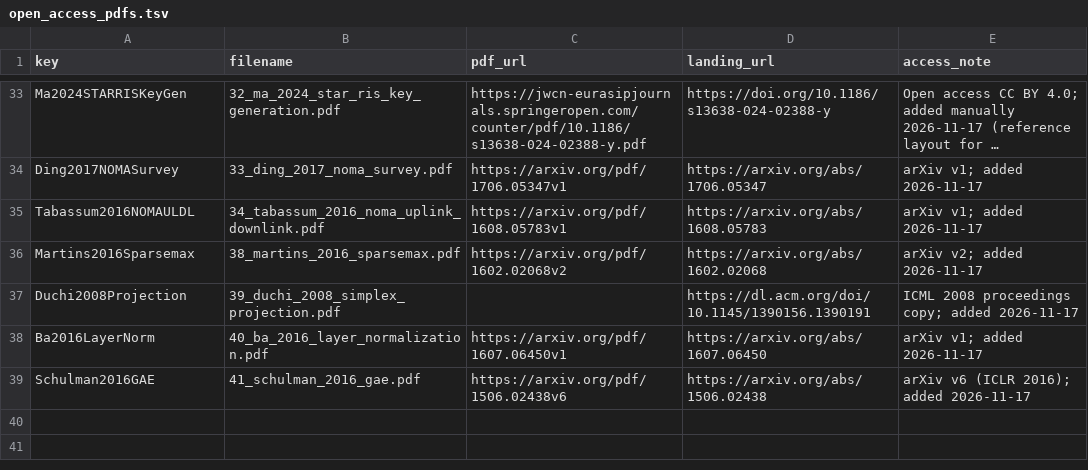
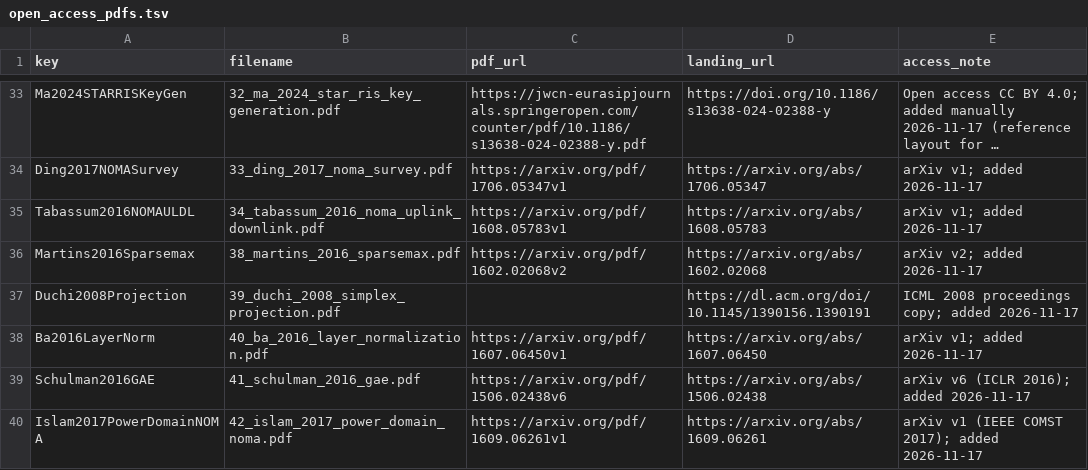
Before and after one commit to Juliolayme/STAR_RIS_RSMA_TD3, a TSV file: references/open_access_pdfs.tsv, drawn as a sheet; only a part is shown, gaps mark what is left out; long unchanged cells end in …; the diff names each change by its address in the sheet, - before the commit and + after, or states it on an @@ line.

```diff
--- a/references/open_access_pdfs.tsv
+++ b/references/open_access_pdfs.tsv
+row 40: Islam2017PowerDomainNOMA | 42_islam_2017_power_domain_noma.pdf | https://arxiv.org/pdf/1609.06261v1 | https://arxiv.org/abs/1609.06261 | arXiv v1 (IEEE COMST 2017); added 2026-11-17
```
Also changed, not shown: 3 other files.
